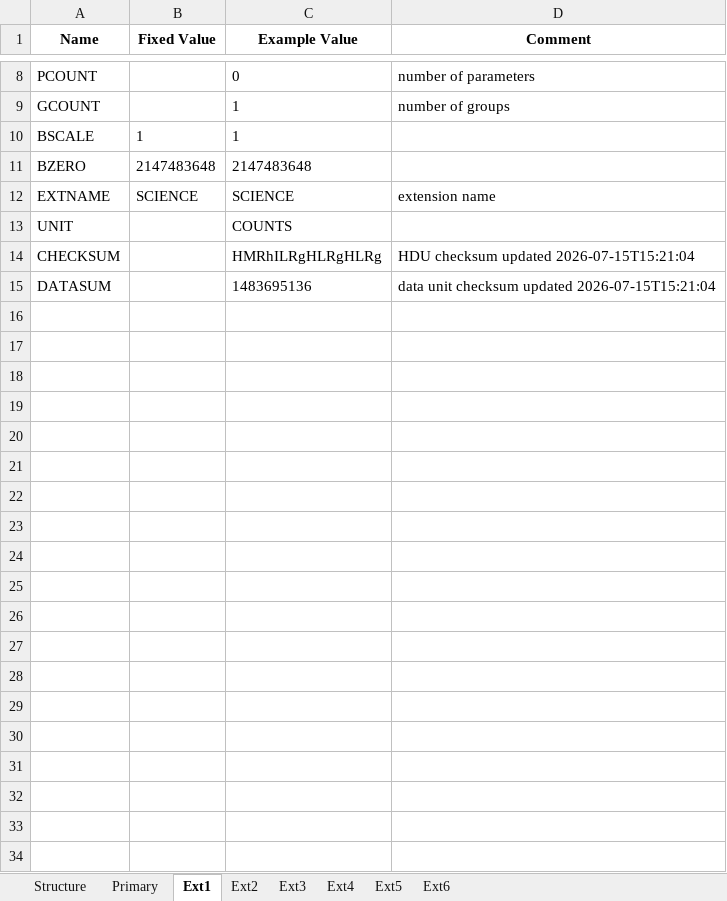
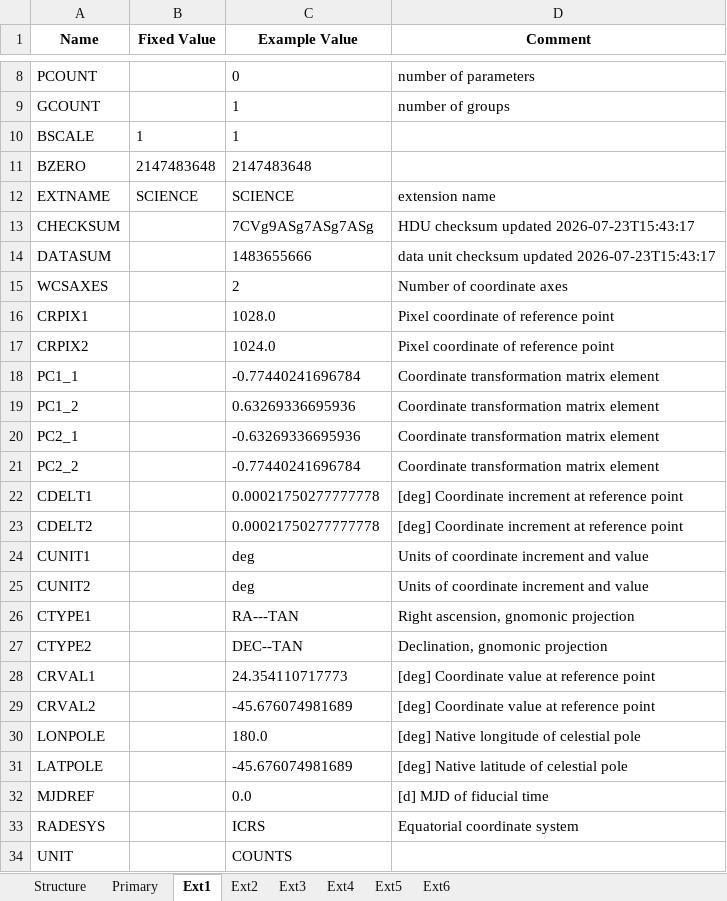
Before and after one commit to PandoraMission/pandora-fits, an Excel workbook: src/pandorafits/formats/visda/level1_visda.xlsx, sheet Ext1, drawn as a sheet; only a part is shown, gaps mark what is left out; values as stored, in another font and other column widths than the file's, no borders; removed rows and columns are numbered as before the commit, all else as after; the diff covers the shown part only; the diff names each change by its address in the sheet, - before the commit and + after, or states it on an @@ line.

```diff
--- a/src/pandorafits/formats/visda/level1_visda.xlsx (sheet Ext1)
+++ b/src/pandorafits/formats/visda/level1_visda.xlsx (sheet Ext1)
+row 13: CHECKSUM |  | 7CVg9ASg7ASg7ASg | HDU checksum updated 2026-07-23T15:43:17
+row 14: DATASUM |  | 1483655666 | data unit checksum updated 2026-07-23T15:43:17
+row 15: WCSAXES |  | 2 | Number of coordinate axes
+row 16: CRPIX1 |  | 1028.0 | Pixel coordinate of reference point
+row 17: CRPIX2 |  | 1024.0 | Pixel coordinate of reference point
+row 18: PC1_1 |  | -0.77440241696784 | Coordinate transformation matrix element
+row 19: PC1_2 |  | 0.63269336695936 | Coordinate transformation matrix element
+row 20: PC2_1 |  | -0.63269336695936 | Coordinate transformation matrix element
+row 21: PC2_2 |  | -0.77440241696784 | Coordinate transformation matrix element
+row 22: CDELT1 |  | 0.00021750277777778 | [deg] Coordinate increment at reference point
+row 23: CDELT2 |  | 0.00021750277777778 | [deg] Coordinate increment at reference point
+row 24: CUNIT1 |  | deg | Units of coordinate increment and value
+row 25: CUNIT2 |  | deg | Units of coordinate increment and value
+row 26: CTYPE1 |  | RA---TAN | Right ascension, gnomonic projection
+row 27: CTYPE2 |  | DEC--TAN | Declination, gnomonic projection
+row 28: CRVAL1 |  | 24.354110717773 | [deg] Coordinate value at reference point
+row 29: CRVAL2 |  | -45.676074981689 | [deg] Coordinate value at reference point
+row 30: LONPOLE |  | 180.0 | [deg] Native longitude of celestial pole
+row 31: LATPOLE |  | -45.676074981689 | [deg] Native latitude of celestial pole
+row 32: MJDREF |  | 0.0 | [d] MJD of fiducial time
+row 33: RADESYS |  | ICRS | Equatorial coordinate system
-row 14: CHECKSUM |  | HMRhILRgHLRgHLRg | HDU checksum updated 2026-07-15T15:21:04
-row 15: DATASUM |  | 1483695136 | data unit checksum updated 2026-07-15T15:21:04
```
Also changed, not shown: 5 edited cells elsewhere in this sheet, sheet Primary, sheet Ext4, sheet Ext2, sheet Ext5, sheet Ext3, sheet Ext6, src/pandorafits/formats/nirda/level0_nirda.xlsx, src/pandorafits/formats/nirda/level1_nirda.xlsx, 5 other files.
